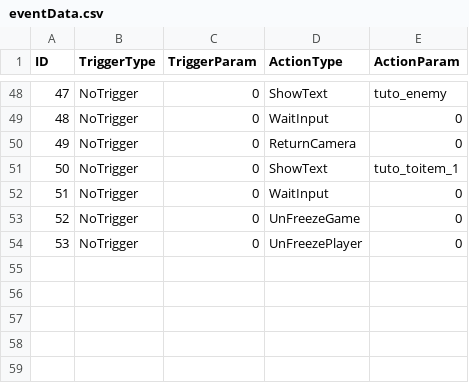
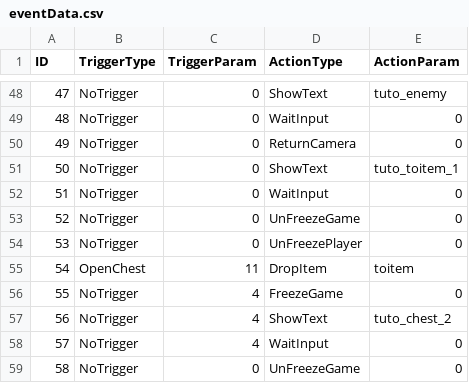
Before and after one commit to KaminagaAyumu/JumpHero, a CSV file: Projects/data/eventData.csv, drawn as a sheet; only a part is shown, gaps mark what is left out; the diff names each change by its address in the sheet, - before the commit and + after, or states it on an @@ line.

```diff
--- a/Projects/data/eventData.csv
+++ b/Projects/data/eventData.csv
+row 55: 54 | OpenChest | 11 | DropItem | toitem
+row 56: 55 | NoTrigger | 4 | FreezeGame | 0
+row 57: 56 | NoTrigger | 4 | ShowText | tuto_chest_2
+row 58: 57 | NoTrigger | 4 | WaitInput | 0
+row 59: 58 | NoTrigger | 0 | UnFreezeGame | 0
```
Also changed, not shown: 1 other file.
